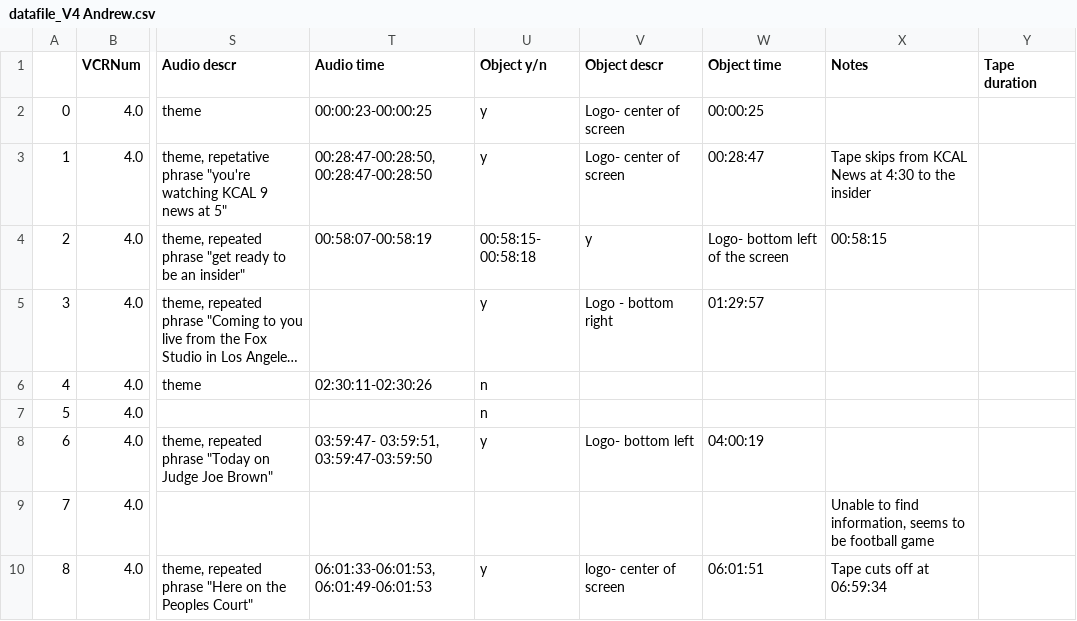
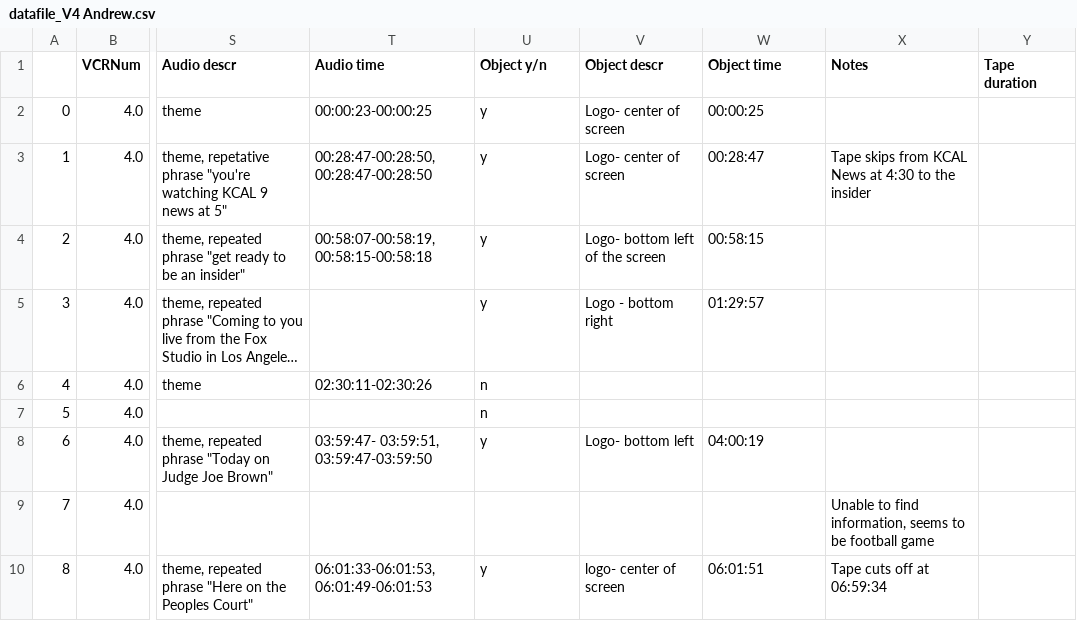
Before and after one commit to awani216/BoundaryDetection, a CSV file: files_used/audioAnalysis/datafile_V4 Andrew.csv, drawn as a sheet; only a part is shown, gaps mark what is left out; long unchanged cells end in …; the diff names each change by its address in the sheet, - before the commit and + after, or states it on an @@ line.

Commit message:
Update datafile_V4 Andrew.csv

```diff
--- a/files_used/audioAnalysis/datafile_V4 Andrew.csv
+++ b/files_used/audioAnalysis/datafile_V4 Andrew.csv
-T4 (Audio time): 00:58:07-00:58:19
+T4 (Audio time): 00:58:07-00:58:19, 00:58:15-00:58:18
-U4 (Object y/n): 00:58:15- 00:58:18
+U4 (Object y/n): y
-V4 (Object descr): y
+V4 (Object descr): Logo- bottom left of the screen
-W4 (Object time): Logo- bottom left of the screen
+W4 (Object time): 00:58:15
-X4 (Notes): 00:58:15
+X4 (Notes): (empty)
```
